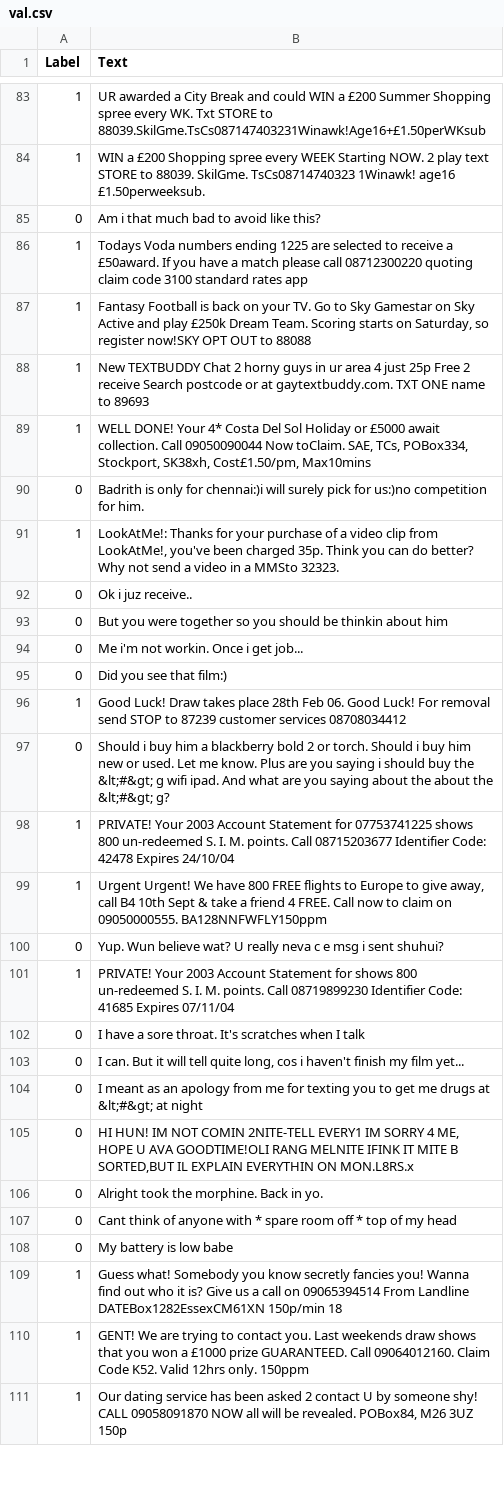
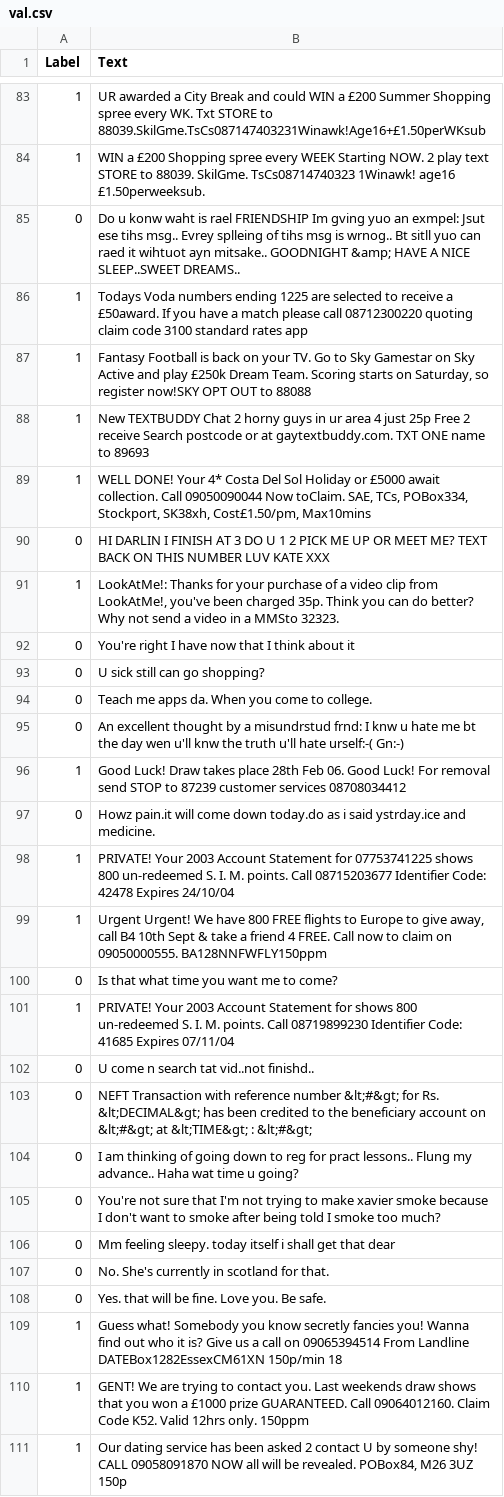
Before and after one commit to Mafaz03/DLM, a CSV file: val.csv, drawn as a sheet; only a part is shown, gaps mark what is left out; the diff covers the shown part only.

```diff
--- a/val.csv
+++ b/val.csv
@@ -84,3 +84,3 @@ Label,Text
 1,WIN a £200 Shopping spree every WEEK Starting NOW. 2 play text STORE to 88039. SkilGme. TsCs08714740323 1Winawk! age16 £1.50perweeksub.
-0,Am i that much bad to avoid like this?
+0,Do u konw waht is rael FRIENDSHIP Im gving yuo an exmpel: Jsut ese tihs msg.. Evrey splleing of tihs msg is wrnog.. Bt sitll yuo can raed it wihtuot ayn mitsake.. GOODNIGHT &amp; HAVE A NICE SLEEP..SWEET DREAMS..
 1,Todays Voda numbers ending 1225 are selected to receive a £50award. If you have a match please call 08712300220 quoting claim code 3100 standard rates app
@@ -89,21 +89,21 @@ Label,Text
 1,"WELL DONE! Your 4* Costa Del Sol Holiday or £5000 await collection. Call 09050090044 Now toClaim. SAE, TCs, POBox334, Stockport, SK38xh, Cost£1.50/pm, Max10mins"
-0,Badrith is only for chennai:)i will surely pick for us:)no competition for him.
+0,HI DARLIN I FINISH AT 3 DO U 1 2 PICK ME UP OR MEET ME? TEXT BACK ON THIS NUMBER LUV KATE XXX
 1,"LookAtMe!: Thanks for your purchase of a video clip from LookAtMe!, you've been charged 35p. Think you can do better? Why not send a video in a MMSto 32323."
-0,Ok i juz receive..
-0,But you were together so you should be thinkin about him
-0,Me i'm not workin. Once i get job...
-0,Did you see that film:)
+0,You're right I have now that I think about it
+0,U sick still can go shopping?
+0,Teach me apps da. When you come to college.
+0,An excellent thought by a misundrstud frnd: I knw u hate me bt the day wen u'll knw the truth u'll hate urself:-( Gn:-)
 1,Good Luck! Draw takes place 28th Feb 06. Good Luck! For removal send STOP to 87239 customer services 08708034412
-0,Should i buy him a blackberry bold 2 or torch. Should i buy him new or used. Let me know. Plus are you saying i should buy the  &lt;#&gt; g wifi ipad. And what are you saying about the about the  &lt;#&gt; g?
+0,Howz pain.it will come down today.do as i said ystrday.ice and medicine.
 1,PRIVATE! Your 2003 Account Statement for 07753741225 shows 800 un-redeemed S. I. M. points. Call 08715203677 Identifier Code: 42478 Expires 24/10/04
 1,"Urgent Urgent! We have 800 FREE flights to Europe to give away, call B4 10th Sept & take a friend 4 FREE. Call now to claim on 09050000555. BA128NNFWFLY150ppm"
-0,Yup. Wun believe wat? U really neva c e msg i sent shuhui?
+0,Is that what time you want me to come?
 1,PRIVATE! Your 2003 Account Statement for shows 800 un-redeemed S. I. M. points. Call 08719899230 Identifier Code: 41685 Expires 07/11/04
-0,I have a sore throat. It's scratches when I talk
-0,"I can. But it will tell quite long, cos i haven't finish my film yet..."
-0,I meant as an apology from me for texting you to get me drugs at  &lt;#&gt; at night
-0,"HI HUN! IM NOT COMIN 2NITE-TELL EVERY1 IM SORRY 4 ME, HOPE U AVA GOODTIME!OLI RANG MELNITE IFINK IT MITE B SORTED,BUT IL EXPLAIN EVERYTHIN ON MON.L8RS.x"
-0,Alright took the morphine. Back in yo.
-0,Cant think of anyone with * spare room off * top of my head
-0,My battery is low babe
+0,U come n search tat vid..not finishd..
+0,NEFT Transaction with reference number  &lt;#&gt;  for Rs. &lt;DECIMAL&gt;  has been credited to the beneficiary account on  &lt;#&gt;  at  &lt;TIME&gt; : &lt;#&gt;
+0,I am thinking of going down to reg for pract lessons.. Flung my advance.. Haha wat time u going?
+0,You're not sure that I'm not trying to make xavier smoke because I don't want to smoke after being told I smoke too much?
+0,Mm feeling sleepy. today itself i shall get that dear
+0,No. She's currently in scotland for that.
+0,Yes. that will be fine. Love you. Be safe.
 1,Guess what! Somebody you know secretly fancies you! Wanna find out who it is? Give us a call on 09065394514 From Landline DATEBox1282EssexCM61XN 150p/min 18
```
Also changed, not shown: 3 added rows, 3 removed rows and 54 edited cells elsewhere in this file, test.csv, train.csv, 3 other files.
